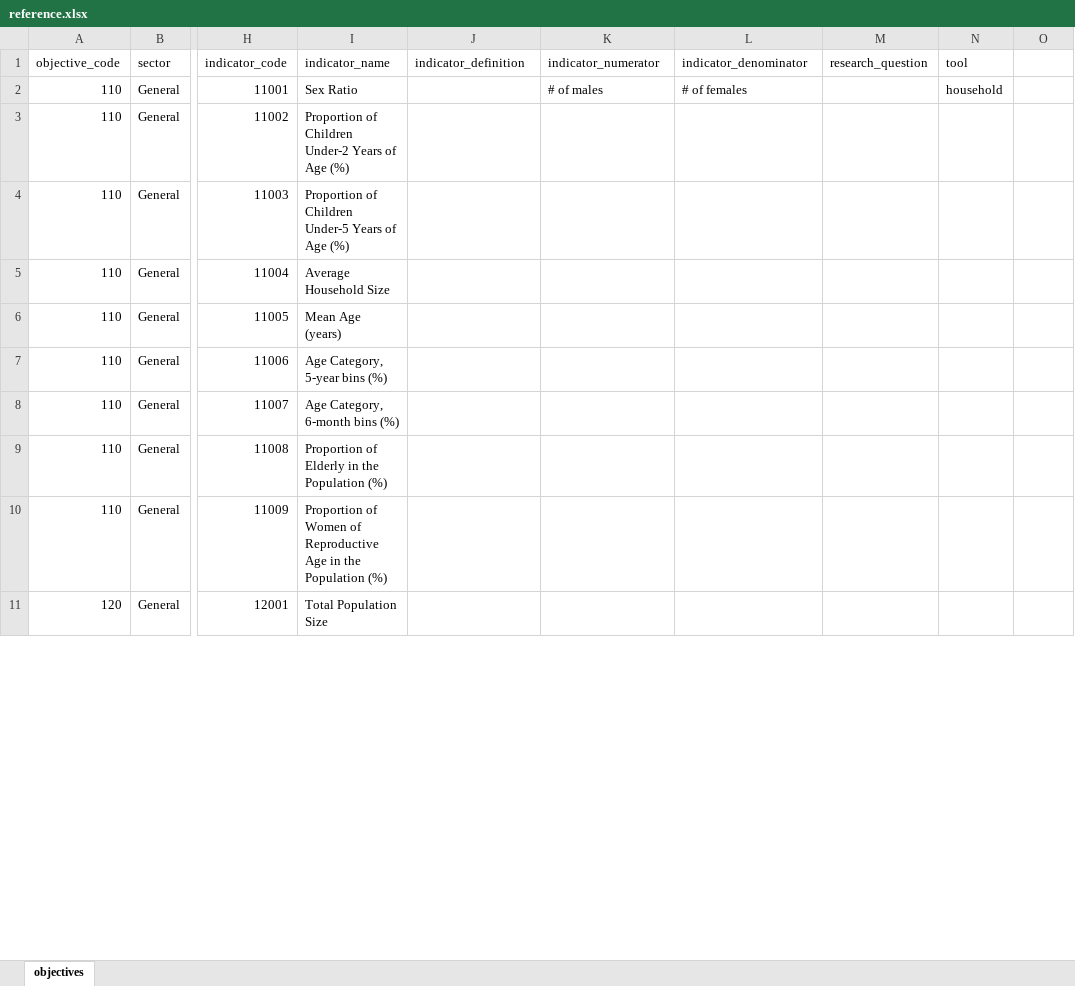
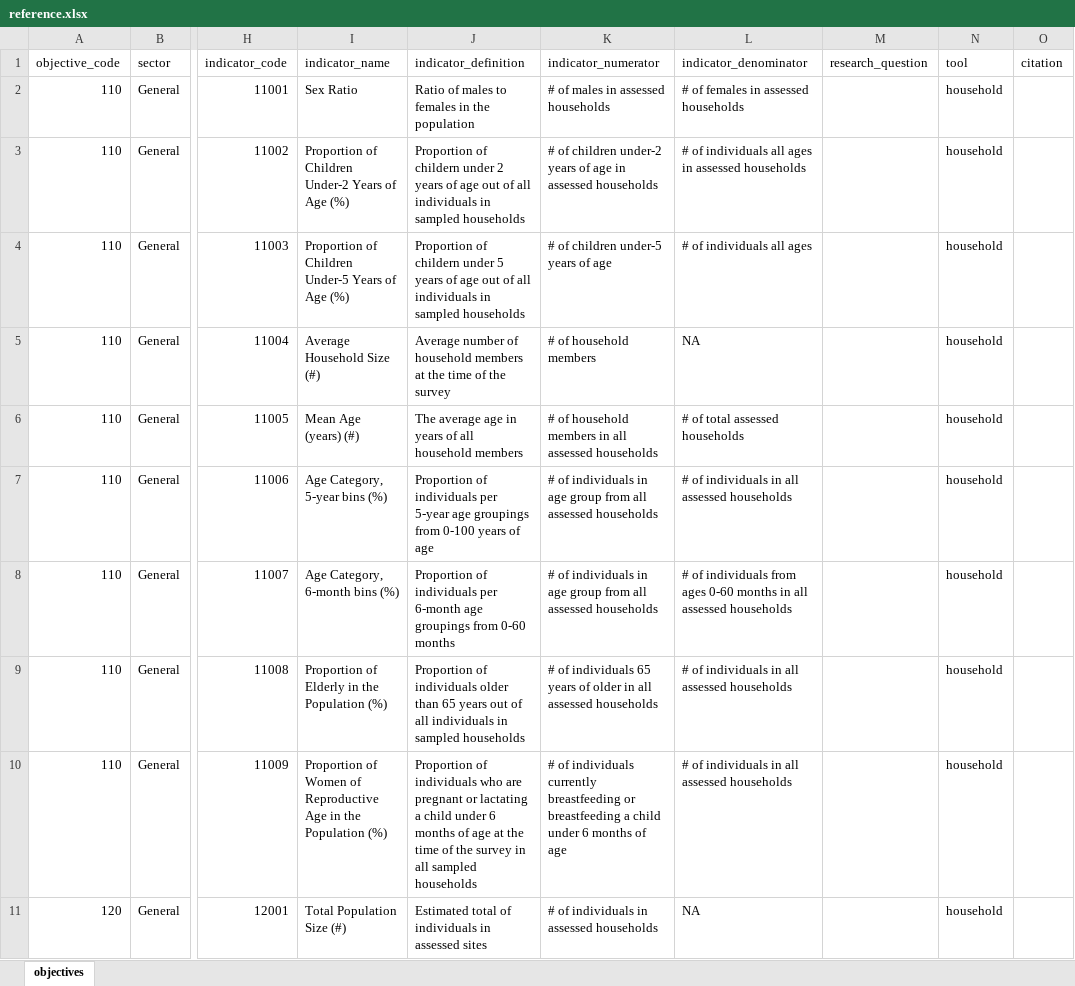
Before and after one commit to SaeedR1987/public_health_resources, an Excel workbook: resources/reference.xlsx, sheet objectives, drawn as a sheet; only a part is shown, gaps mark what is left out; values as stored, in another font and other column widths than the file's, no borders; the diff covers the shown part only; the diff names each change by its address in the sheet, - before the commit and + after, or states it on an @@ line.

Commit message:
commit 19042026
work on reference and iphra tool

```diff
--- a/resources/reference.xlsx (sheet objectives)
+++ b/resources/reference.xlsx (sheet objectives)
-O1: (empty)
+O1: citation
-J2 (indicator_definition): (empty)
+J2 (indicator_definition): Ratio of males to females in the population
-K2 (indicator_numerator): # of males
+K2 (indicator_numerator): # of males in assessed households
-L2 (indicator_denominator): # of females
+L2 (indicator_denominator): # of females in assessed households
-J3 (indicator_definition): (empty)
+J3 (indicator_definition): Proportion of childern under 2 years of age out of all individuals in sampled households
-K3 (indicator_numerator): (empty)
+K3 (indicator_numerator): # of children under-2 years of age in assessed households
-L3 (indicator_denominator): (empty)
+L3 (indicator_denominator): # of individuals all ages in assessed households
-N3:N11 (tool): (empty)
+N3:N11 (tool): household
-J4 (indicator_definition): (empty)
+J4 (indicator_definition): Proportion of childern under 5 years of age out of all individuals in sampled households
-K4 (indicator_numerator): (empty)
+K4 (indicator_numerator): # of children under-5 years of age
-L4 (indicator_denominator): (empty)
+L4 (indicator_denominator): # of individuals all ages
-I5 (indicator_name): Average Household Size
+I5 (indicator_name): Average Household Size (#)
-J5 (indicator_definition): (empty)
+J5 (indicator_definition): Average number of household members at the time of the survey
-K5 (indicator_numerator): (empty)
+K5 (indicator_numerator): # of household members
-L5 (indicator_denominator): (empty)
+L5 (indicator_denominator): NA
-I6 (indicator_name): Mean Age (years)
+I6 (indicator_name): Mean Age (years) (#)
-J6 (indicator_definition): (empty)
+J6 (indicator_definition): The average age in years of all household members
-K6 (indicator_numerator): (empty)
+K6 (indicator_numerator): # of household members in all assessed households
-L6 (indicator_denominator): (empty)
+L6 (indicator_denominator): # of total assessed households
-J7 (indicator_definition): (empty)
+J7 (indicator_definition): Proportion of individuals per 5-year age groupings from 0-100 years of age
-K7:K8 (indicator_numerator): (empty)
+K7:K8 (indicator_numerator): # of individuals in age group from all assessed households
-L7 (indicator_denominator): (empty)
+L7 (indicator_denominator): # of individuals in all assessed households
-J8 (indicator_definition): (empty)
+J8 (indicator_definition): Proportion of individuals per 6-month age groupings from 0-60 months
-L8 (indicator_denominator): (empty)
+L8 (indicator_denominator): # of individuals from ages 0-60 months in all assessed households
-J9 (indicator_definition): (empty)
+J9 (indicator_definition): Proportion of individuals older than 65 years out of all individuals in sampled households
-K9 (indicator_numerator): (empty)
+K9 (indicator_numerator): # of individuals 65 years of older in all assessed households
-L9:L10 (indicator_denominator): (empty)
+L9:L10 (indicator_denominator): # of individuals in all assessed households
-J10 (indicator_definition): (empty)
+J10 (indicator_definition): Proportion of individuals who are pregnant or lactating a child under 6 months of age at the time of the survey in all sampled households
-K10 (indicator_numerator): (empty)
+K10 (indicator_numerator): # of individuals currently breastfeeding or breastfeeding a child under 6 months of age
-I11 (indicator_name): Total Population Size
+I11 (indicator_name): Total Population Size (#)
-J11 (indicator_definition): (empty)
+J11 (indicator_definition): Estimated total of individuals in assessed sites
-K11 (indicator_numerator): (empty)
+K11 (indicator_numerator): # of individuals in assessed households
-L11 (indicator_denominator): (empty)
+L11 (indicator_denominator): NA
```
Also changed, not shown: other rows of this sheet, resources/iphra_tool_v2.xlsx.
